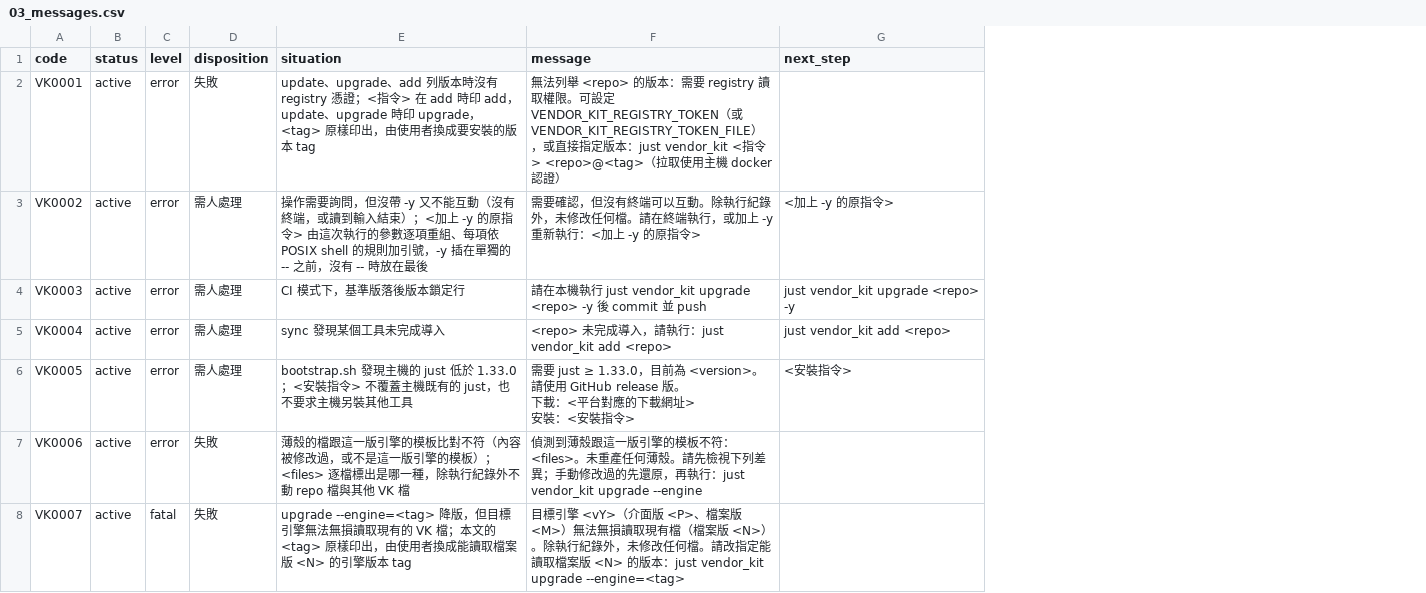
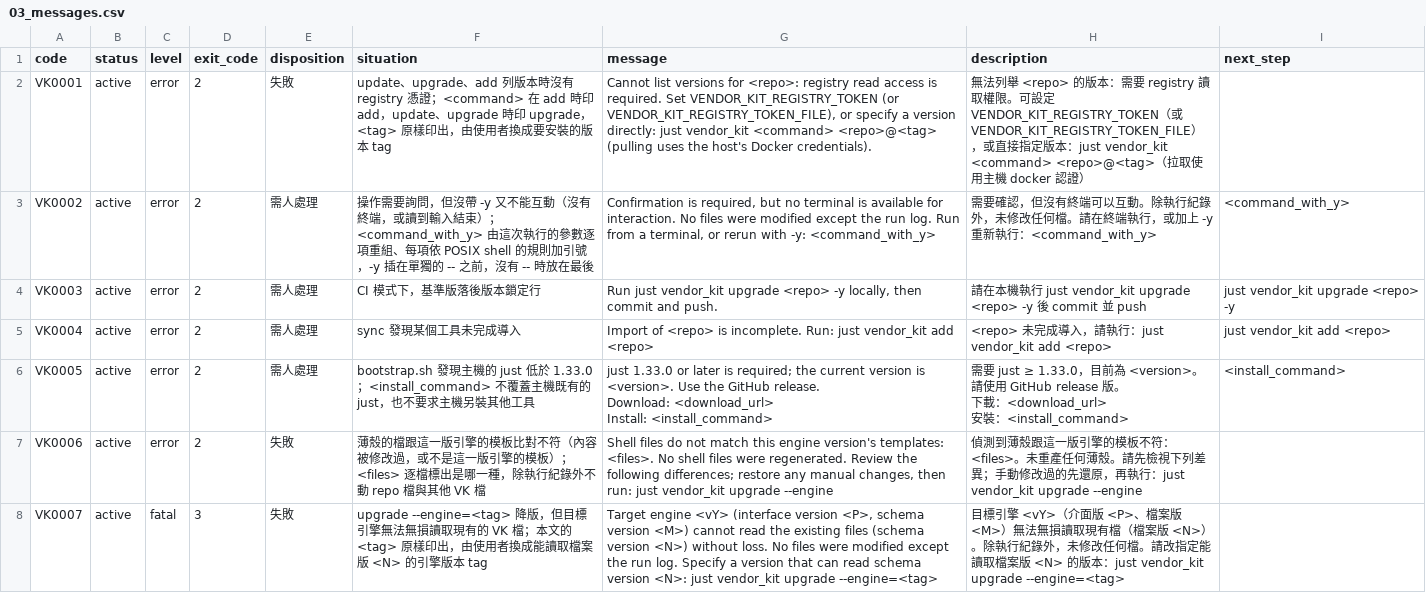
Before and after one commit to ycpss91255-research/vendor_kit, a CSV file: doc/contract/03_messages.csv, drawn as a sheet; only a part is shown; addresses are those after the commit; ↵ is a line break in a cell; the diff covers the shown part only; the diff names each change by its address in the sheet, - before the commit and + after, or states it on an @@ line.

Commit message:
docs(contract): 訊息本文改英文，訊息表加 exit_code 與 description 欄
- 03_messages.csv 欄位改為 code,status,level,exit_code,disposition,situation,message,description,next_step；message 英文、description 中文說明、占位符改英文名
- 03、04 的輸出範例改英文；03 刪「本頁不再列一份」
- check_messages 檢查 exit_code 與 level 一致、message 不含中文；其他 lint、mark_changes 與測試跟著改

Refs: #117, #122
Doc-Edit: r142

```diff
--- a/doc/contract/03_messages.csv
+++ b/doc/contract/03_messages.csv
+column D (exit_code), rows 2-8: 2 | 2 | 2 | 2 | 2 | 2 | 3
+column G (message), rows 2-8: Cannot list versions for <repo>: registry read access is required. Set VENDOR_KIT_REGISTRY_TOKEN (or VENDOR_KIT_REGISTRY_TOKEN_FILE), or specify a version directly: just vendor_kit <command> <repo>@<tag> (pulling uses the host's Docker credentials). | Confirmation is required, but no terminal is available for interaction. No files were modified except the run log. Run from a terminal, or rerun with -y: <command_with_y> | Run just vendor_kit upgrade <repo> -y locally, then commit and push. | Import of <repo> is incomplete. Run: just vendor_kit add <repo> | just 1.33.0 or later is required; the current version is <version>. Use the GitHub release. ↵ Download: <download_url> ↵ Install: <install_command> | Shell files do not match this engine version's templates: <files>. No shell files were regenerated. Review the following differences; restore any manual changes, then run: just vendor_kit upgrade --engine | Target engine <vY> (interface version <P>, schema version <M>) cannot read the existing files (schema version <N>) without loss. No files were modified except the run log. Specify a version that can read schema version <N>: just vendor_kit upgrade --engine=<tag>
-H1: message
+H1: description
-F2 (situation): …registry 憑證；<指令> 在 add 時…
+F2 (situation): …registry 憑證；<command> 在 add 時…
-H2 (description): …just vendor_kit <指令> <repo>@<tag>（…
+H2 (description): …just vendor_kit <command> <repo>@<tag>（…
-F3 (situation): …結束）；<加上 -y 的原指令> 由這次執…
+F3 (situation): …結束）；<command_with_y> 由這次執…
-H3 (description): …新執行：<加上 -y 的原指令>
+H3 (description): …新執行：<command_with_y>
-I3 (next_step): <加上 -y 的原指令>
+I3 (next_step): <command_with_y>
-F6 (situation): …於 1.33.0；<安裝指令> 不覆蓋主…
+F6 (situation): …於 1.33.0；<install_command> 不覆蓋主…
-H6 (description): …下載：<平台對應的下載網址> ↵ 安裝：<安裝指令>
+H6 (description): …下載：<download_url> ↵ 安裝：<install_command>
-I6 (next_step): <安裝指令>
+I6 (next_step): <install_command>
```
Also changed, not shown: 6 edited cells elsewhere in this file, 53 other files.
